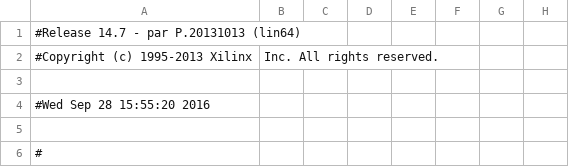
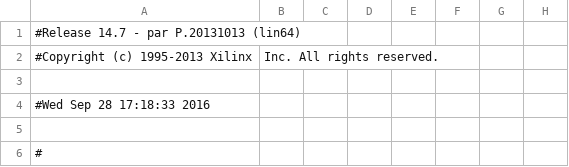
Before and after one commit to deyan-levski/jcfpga, a CSV file: FX3_SLAVE/SLAVE_TOP_pad.csv, drawn as a sheet; only a part is shown; the diff names each change by its address in the sheet, - before the commit and + after, or states it on an @@ line.

```diff
--- a/FX3_SLAVE/SLAVE_TOP_pad.csv
+++ b/FX3_SLAVE/SLAVE_TOP_pad.csv
-A4: #Wed Sep 28 15:55:20 2016
+A4: #Wed Sep 28 17:18:33 2016
```
Also changed, not shown: 42 other files.
